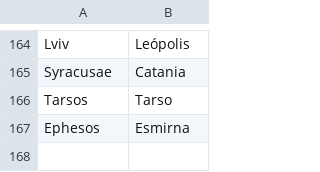
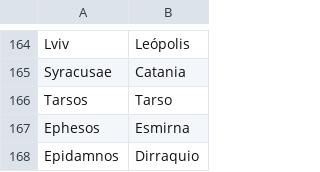
Before and after one commit to crossCiv4/DoC-Cross-Overhaul, a CSV file: Assets/Maps/Translations/Spanish.csv, drawn as a sheet; only a part is shown, gaps mark what is left out; the diff names each change by its address in the sheet, - before the commit and + after, or states it on an @@ line.

```diff
--- a/Assets/Maps/Translations/Spanish.csv
+++ b/Assets/Maps/Translations/Spanish.csv
+row 168: Epidamnos | Dirraquio
```
Also changed, not shown: Assets/Maps/Translations/English.csv, Assets/Maps/Translations/Italian.csv, 21 other files.
